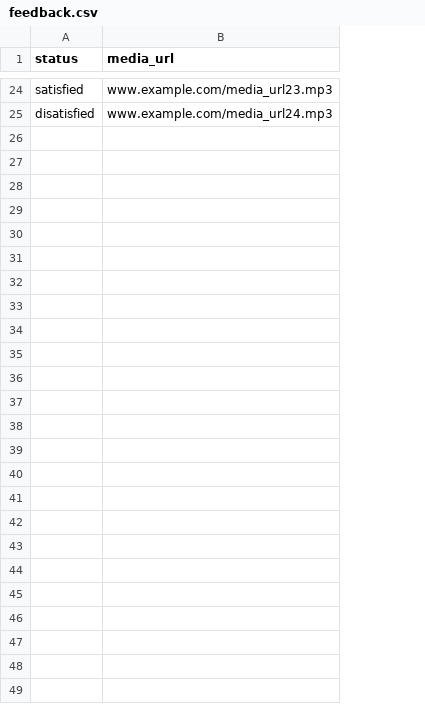
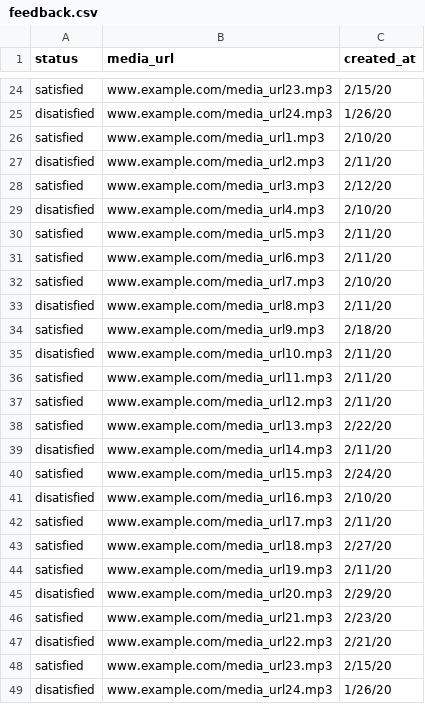
Before and after one commit to radinreth/chatfuel, a CSV file: db/seed/assets/feedback.csv, drawn as a sheet; only a part is shown, gaps mark what is left out; the diff names each change by its address in the sheet, - before the commit and + after, or states it on an @@ line.

```diff
--- a/db/seed/assets/feedback.csv
+++ b/db/seed/assets/feedback.csv
+column C (created_at), rows 24-25: 2/15/20 | 1/26/20
+row 26: satisfied | www.example.com/media_url1.mp3 | 2/10/20
+row 27: disatisfied | www.example.com/media_url2.mp3 | 2/11/20
+row 28: satisfied | www.example.com/media_url3.mp3 | 2/12/20
+row 29: disatisfied | www.example.com/media_url4.mp3 | 2/10/20
+row 30: satisfied | www.example.com/media_url5.mp3 | 2/11/20
+row 31: satisfied | www.example.com/media_url6.mp3 | 2/11/20
+row 32: satisfied | www.example.com/media_url7.mp3 | 2/10/20
+row 33: disatisfied | www.example.com/media_url8.mp3 | 2/11/20
+row 34: satisfied | www.example.com/media_url9.mp3 | 2/18/20
+row 35: disatisfied | www.example.com/media_url10.mp3 | 2/11/20
+row 36: satisfied | www.example.com/media_url11.mp3 | 2/11/20
+row 37: satisfied | www.example.com/media_url12.mp3 | 2/11/20
+row 38: satisfied | www.example.com/media_url13.mp3 | 2/22/20
+row 39: disatisfied | www.example.com/media_url14.mp3 | 2/11/20
+row 40: satisfied | www.example.com/media_url15.mp3 | 2/24/20
+row 41: disatisfied | www.example.com/media_url16.mp3 | 2/10/20
+row 42: satisfied | www.example.com/media_url17.mp3 | 2/11/20
+row 43: satisfied | www.example.com/media_url18.mp3 | 2/27/20
+row 44: satisfied | www.example.com/media_url19.mp3 | 2/11/20
+row 45: disatisfied | www.example.com/media_url20.mp3 | 2/29/20
+row 46: satisfied | www.example.com/media_url21.mp3 | 2/23/20
+row 47: disatisfied | www.example.com/media_url22.mp3 | 2/21/20
+row 48: satisfied | www.example.com/media_url23.mp3 | 2/15/20
+row 49: disatisfied | www.example.com/media_url24.mp3 | 1/26/20
```
Also changed, not shown: 6 other files.
